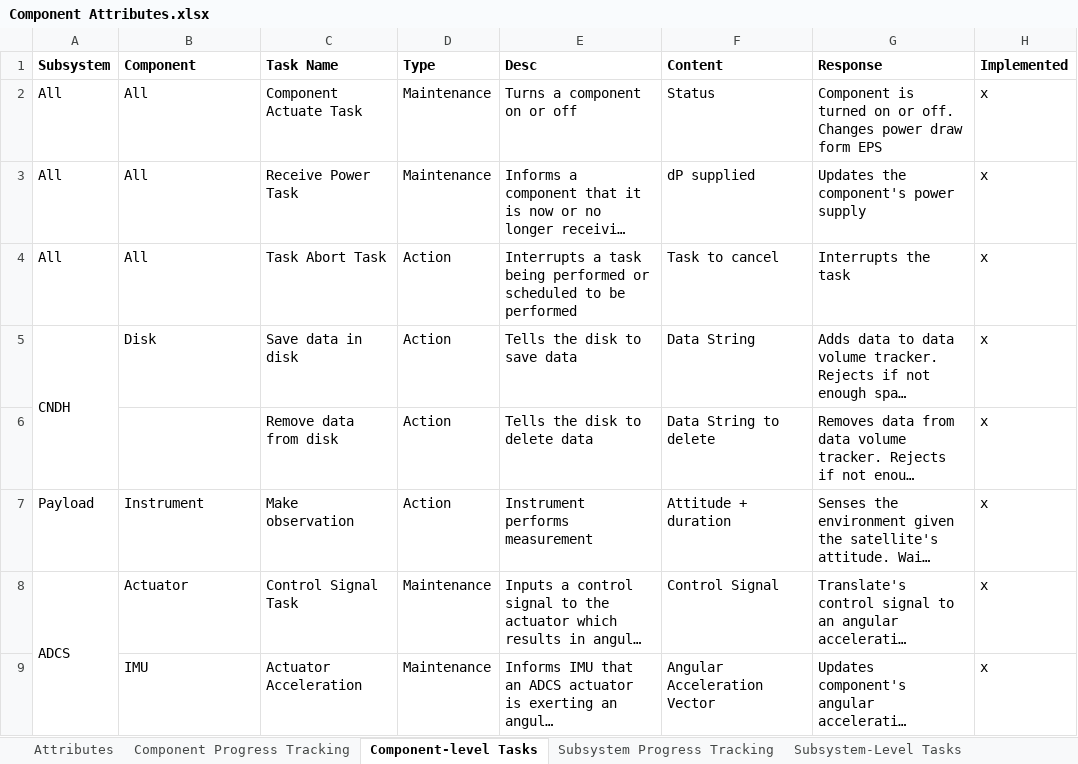
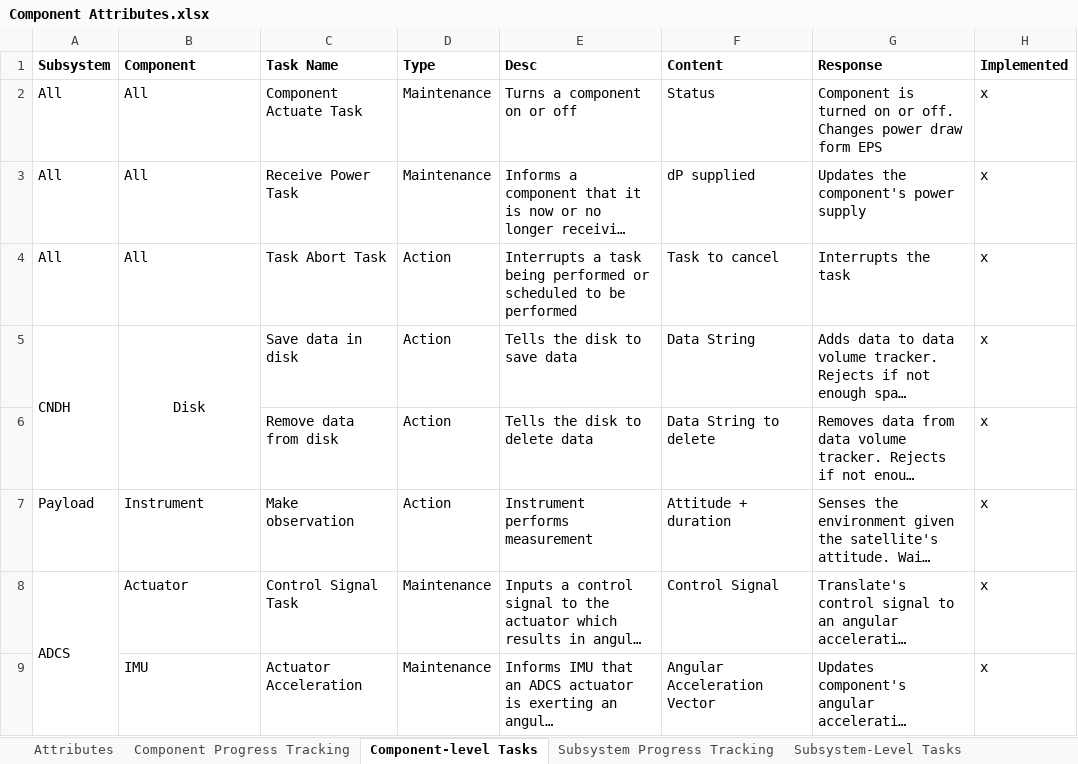
Before and after one commit to seakers/dmas, an Excel workbook: documentation/Component Attributes.xlsx, sheet Component-level Tasks, drawn as a sheet; only a part is shown; long unchanged cells end in …; values as stored, in another font and other column widths than the file's, no borders; the diff names each change by its address in the sheet, - before the commit and + after, or states it on an @@ line.

```diff
--- a/documentation/Component Attributes.xlsx (sheet Component-level Tasks)
+++ b/documentation/Component Attributes.xlsx (sheet Component-level Tasks)
-B5 alignment: left
+B5 alignment: center
+B5:B6 merged
```
Also changed, not shown: sheet Component Progress Tracking, 5 other files.
